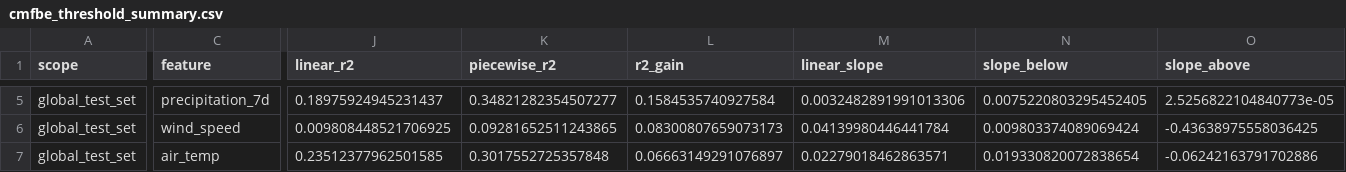
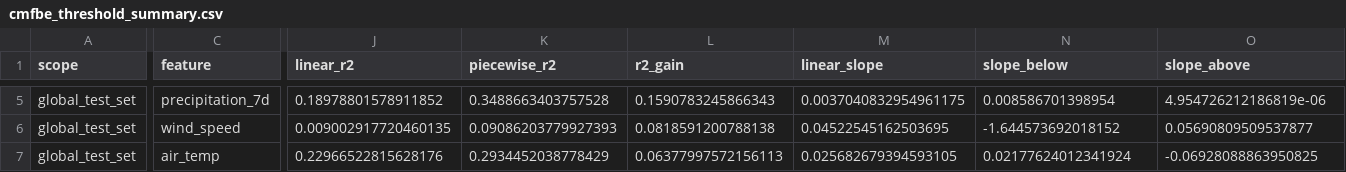
Before and after one commit to SSSuperfriendly/WaterExpert, a CSV file: outputs/thresholds/cmfbe_threshold_summary.csv, drawn as a sheet; only a part is shown, gaps mark what is left out; the diff covers the shown part only; the diff names each change by its address in the sheet, - before the commit and + after, or states it on an @@ line.

```diff
--- a/outputs/thresholds/cmfbe_threshold_summary.csv
+++ b/outputs/thresholds/cmfbe_threshold_summary.csv
-J5 (linear_r2): 0.18975924945231437
+J5 (linear_r2): 0.18978801578911852
-K5 (piecewise_r2): 0.34821282354507277
+K5 (piecewise_r2): 0.3488663403757528
-L5 (r2_gain): 0.1584535740927584
+L5 (r2_gain): 0.1590783245866343
-M5 (linear_slope): 0.0032482891991013306
+M5 (linear_slope): 0.0037040832954961175
-N5 (slope_below): 0.0075220803295452405
+N5 (slope_below): 0.008586701398954
-O5 (slope_above): 2.5256822104840773e-05
+O5 (slope_above): 4.954726212186819e-06
-J6 (linear_r2): 0.009808448521706925
+J6 (linear_r2): 0.009002917720460135
-K6 (piecewise_r2): 0.09281652511243865
+K6 (piecewise_r2): 0.09086203779927393
-L6 (r2_gain): 0.08300807659073173
+L6 (r2_gain): 0.0818591200788138
-M6 (linear_slope): 0.04139980446441784
+M6 (linear_slope): 0.04522545162503695
-N6 (slope_below): 0.009803374089069424
+N6 (slope_below): -1.644573692018152
-O6 (slope_above): -0.43638975558036425
+O6 (slope_above): 0.05690809509537877
-J7 (linear_r2): 0.23512377962501585
+J7 (linear_r2): 0.22966522815628176
-K7 (piecewise_r2): 0.3017552725357848
+K7 (piecewise_r2): 0.2934452038778429
-L7 (r2_gain): 0.06663149291076897
+L7 (r2_gain): 0.06377997572156113
-M7 (linear_slope): 0.02279018462863571
+M7 (linear_slope): 0.025682679394593105
-N7 (slope_below): 0.019330820072838654
+N7 (slope_below): 0.02177624012341924
-O7 (slope_above): -0.06242163791702886
+O7 (slope_above): -0.06928088863950825
```
Also changed, not shown: 80 edited cells elsewhere in this file, outputs/diagnosis/mscim_turbidity_domain_diagnosis.csv, outputs/diagnosis/mscim_turbidity_factor_diagnosis_summary.csv, 36 other files.
